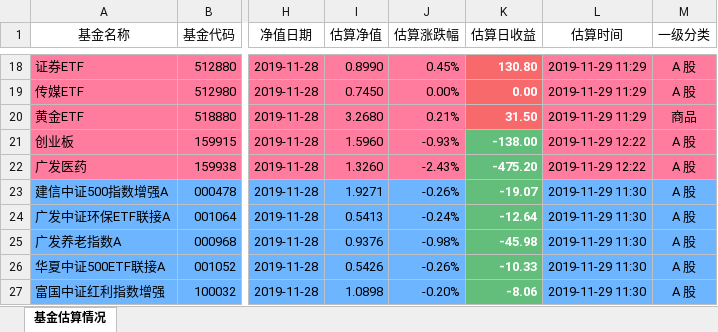
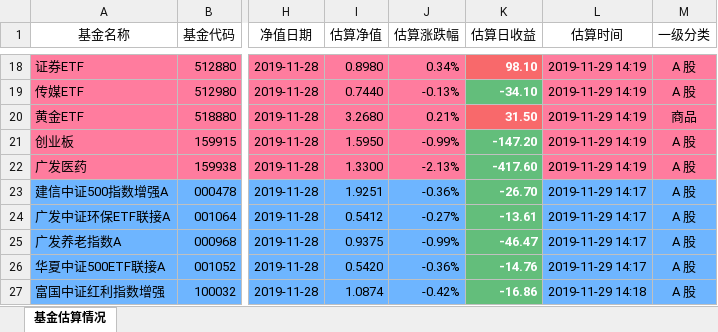
Before and after one commit to klq26/finance-data, an Excel workbook: Portfolio/scripts/output/201911/全家/全家整体收益估算.xlsx, sheet 基金估算情况, drawn as a sheet; only a part is shown, gaps mark what is left out; values as stored, in another font and other column widths than the file's, no borders; the diff covers the shown part only; the diff names each change by its address in the sheet, - before the commit and + after, or states it on an @@ line.

```diff
--- a/Portfolio/scripts/output/201911/全家/全家整体收益估算.xlsx (sheet 基金估算情况)
+++ b/Portfolio/scripts/output/201911/全家/全家整体收益估算.xlsx (sheet 基金估算情况)
-I18 (估算净值): 0.8990
+I18 (估算净值): 0.8980
-J18 (估算涨跌幅): 0.45%
+J18 (估算涨跌幅): 0.34%
-K18 (估算日收益): 130.80
+K18 (估算日收益): 98.10
-L18:L20 (估算时间): 2019-11-29 11:29
+L18:L20 (估算时间): 2019-11-29 14:19
-I19 (估算净值): 0.7450
+I19 (估算净值): 0.7440
-J19 (估算涨跌幅): 0.00%
+J19 (估算涨跌幅): -0.13%
-K19 (估算日收益): 0.00
+K19 (估算日收益): -34.10
-K19 fill: #F8696B
+K19 fill: #63BE7B
-I21 (估算净值): 1.5960
+I21 (估算净值): 1.5950
-J21 (估算涨跌幅): -0.93%
+J21 (估算涨跌幅): -0.99%
-K21 (估算日收益): -138.00
+K21 (估算日收益): -147.20
-L21:L22 (估算时间): 2019-11-29 12:22
+L21:L22 (估算时间): 2019-11-29 14:19
-I22 (估算净值): 1.3260
+I22 (估算净值): 1.3300
-J22 (估算涨跌幅): -2.43%
+J22 (估算涨跌幅): -2.13%
-K22 (估算日收益): -475.20
+K22 (估算日收益): -417.60
-I23 (估算净值): 1.9271
+I23 (估算净值): 1.9251
-J23 (估算涨跌幅): -0.26%
+J23 (估算涨跌幅): -0.36%
-K23 (估算日收益): -19.07
+K23 (估算日收益): -26.70
-L23:L26 (估算时间): 2019-11-29 11:30
+L23:L26 (估算时间): 2019-11-29 14:17
-I24 (估算净值): 0.5413
+I24 (估算净值): 0.5412
-J24 (估算涨跌幅): -0.24%
+J24 (估算涨跌幅): -0.27%
-K24 (估算日收益): -12.64
+K24 (估算日收益): -13.61
-I25 (估算净值): 0.9376
+I25 (估算净值): 0.9375
-J25 (估算涨跌幅): -0.98%
+J25 (估算涨跌幅): -0.99%
-K25 (估算日收益): -45.98
+K25 (估算日收益): -46.47
-I26 (估算净值): 0.5426
+I26 (估算净值): 0.5420
-J26 (估算涨跌幅): -0.26%
+J26 (估算涨跌幅): -0.36%
-K26 (估算日收益): -10.33
+K26 (估算日收益): -14.76
-I27 (估算净值): 1.0898
+I27 (估算净值): 1.0874
-J27 (估算涨跌幅): -0.20%
+J27 (估算涨跌幅): -0.42%
-K27 (估算日收益): -8.06
+K27 (估算日收益): -16.86
-L27 (估算时间): 2019-11-29 11:30
+L27 (估算时间): 2019-11-29 14:18
```
Also changed, not shown: 337 edited cells and cell formats elsewhere in this sheet, Portfolio/scripts/output/201911/全家/全家整体资产配置.xlsx, 10 other files.
